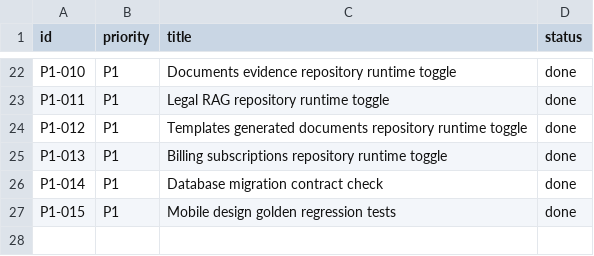
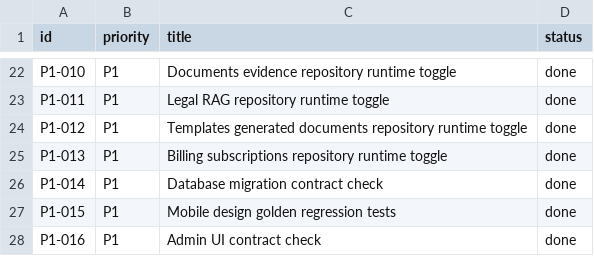
Before and after one commit to milaniumkz/ai-lawyer-kazakhstan, a CSV file: docs/project/backlog.csv, drawn as a sheet; only a part is shown, gaps mark what is left out.

Commit message:
test(admin): add ui contract check

```diff
--- a/docs/project/backlog.csv
+++ b/docs/project/backlog.csv
@@ -27 +27,2 @@ P1-014,P1,Database migration contract check,done
 P1-015,P1,Mobile design golden regression tests,done
+P1-016,P1,Admin UI contract check,done
```
Also changed, not shown: 9 other files.
